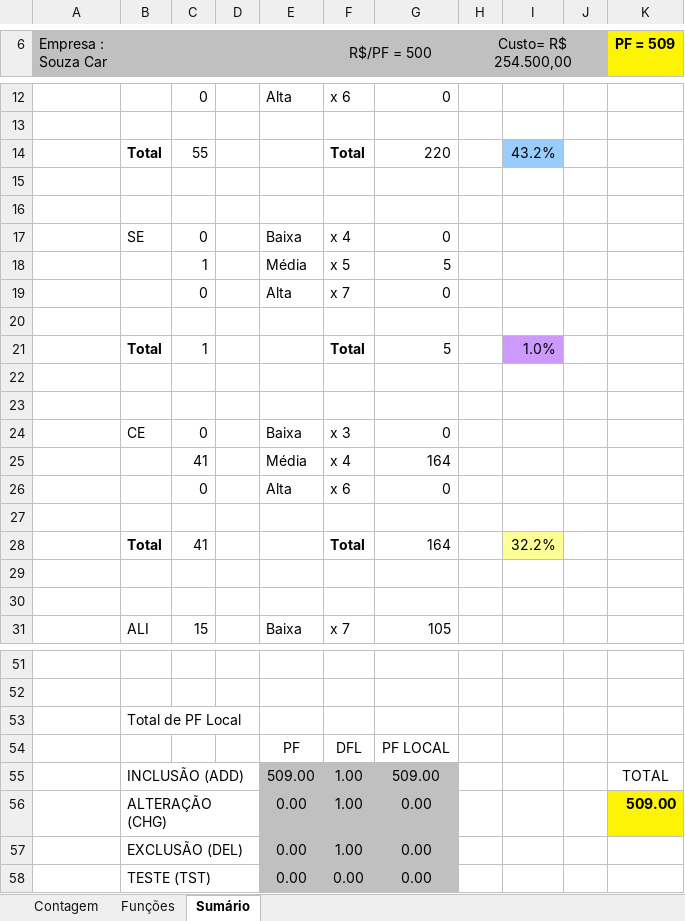
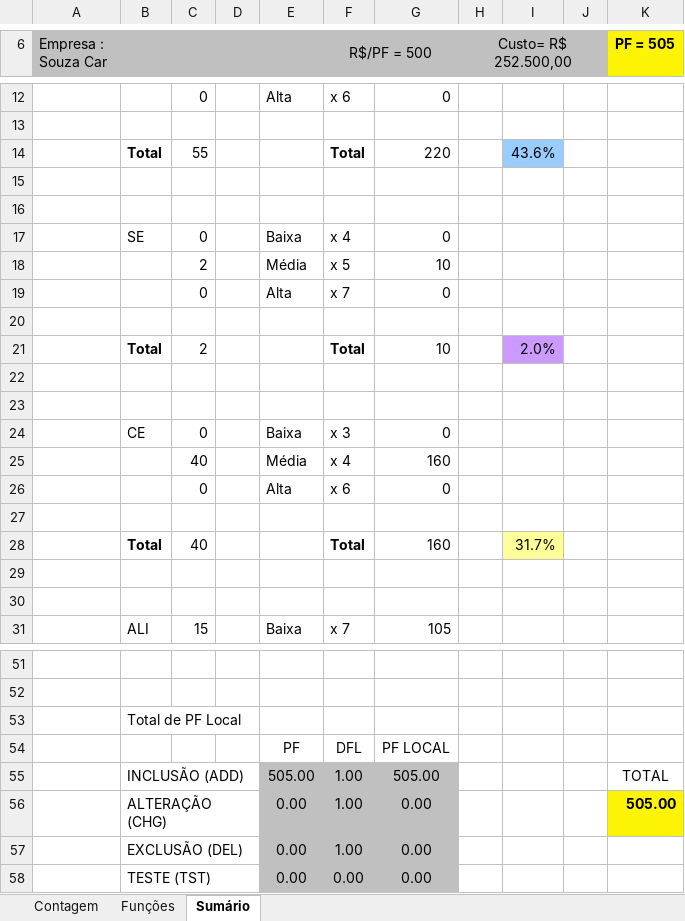
Before and after one commit to pcmartins/M64-Bela-Adormecida-, an Excel workbook: 2 - Requisitos/2.5 - Planilha_de_Contagem/005 - SouzaCar - APF.xlsx, sheet Sumário, drawn as a sheet; only a part is shown, gaps mark what is left out; values as stored, in another font and other column widths than the file's, no borders; charts and pictures not drawn; removed rows and columns are numbered as before the commit, all else as after; the diff covers the shown part only; the diff names each change by its address in the sheet, - before the commit and + after, or states it on an @@ line.

Commit message:
Adequação dos requisitos

```diff
--- a/2 - Requisitos/2.5 - Planilha_de_Contagem/005 - SouzaCar - APF.xlsx (sheet Sumário)
+++ b/2 - Requisitos/2.5 - Planilha_de_Contagem/005 - SouzaCar - APF.xlsx (sheet Sumário)
-H6: Custo= R$ 254.500,00
+H6: Custo= R$ 252.500,00
-K6: PF = 509
+K6: PF = 505
-I14: 43.2%
+I14: 43.6%
-C18: 1
+C18: 2
-G18: 5
+G18: 10
-row 21:  | Total | 1 |  |  | Total | 5 |  | 1.0%
+row 21:  | Total | 2 |  |  | Total | 10 |  | 2.0%
-C25: 41
+C25: 40
-G25: 164
+G25: 160
-row 28:  | Total | 41 |  |  | Total | 164 |  | 32.2%
+row 28:  | Total | 40 |  |  | Total | 160 |  | 31.7%
-E55: 509.00
+E55: 505.00
-G55: 509.00
+G55: 505.00
-K56 (PF = 505): 509.00
+K56 (PF = 505): 505.00
```
Also changed, not shown: 1 added row, 1 removed row and 6 edited cells elsewhere in this sheet, sheet Funções, sheet Contagem, formulas that keep their value, hidden cells, 8 other files.
